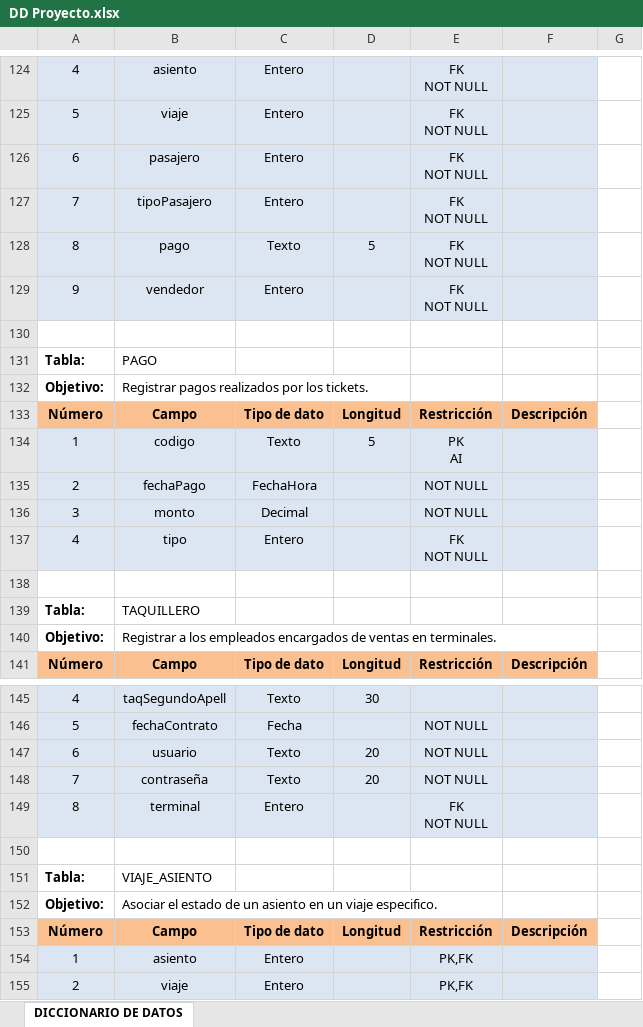
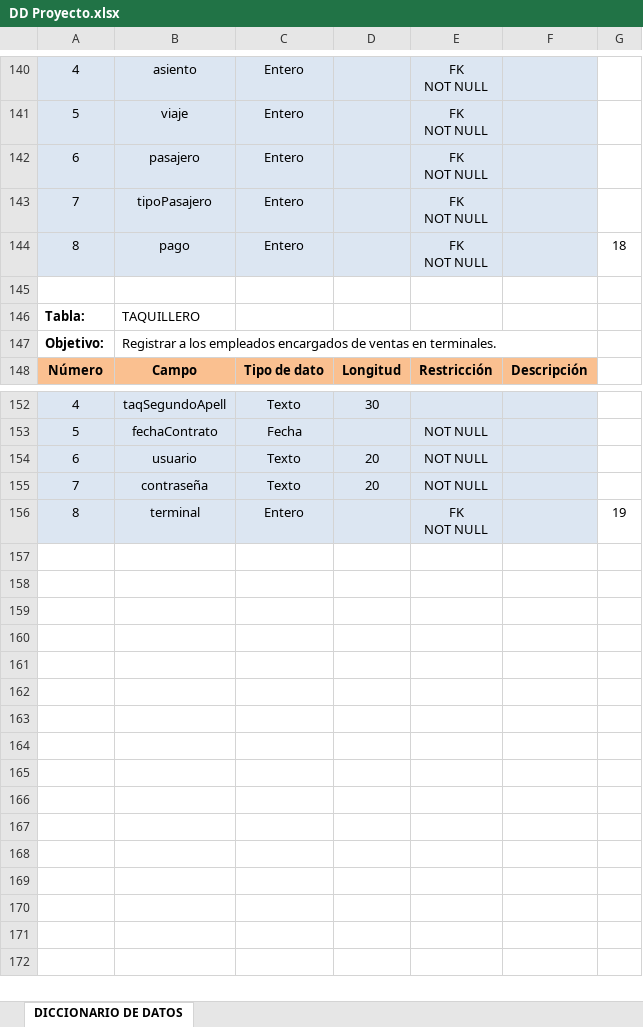
Before and after one commit to misaelcuentuauwu-source/RBE, an Excel workbook: documentacion/DD Proyecto.xlsx, sheet DICCIONARIO DE DATOS, drawn as a sheet; only a part is shown, gaps mark what is left out; values as stored, in another font and other column widths than the file's, no borders; removed rows and columns are numbered as before the commit, all else as after; ↵ is a line break in a cell; the diff covers the shown part only; the diff names each change by its address in the sheet, - before the commit and + after, or states it on an @@ line.

Commit message:
Cambie toda la estructura relacional y las tablas

```diff
--- a/documentacion/DD Proyecto.xlsx (sheet DICCIONARIO DE DATOS)
+++ b/documentacion/DD Proyecto.xlsx (sheet DICCIONARIO DE DATOS)
-C144: Texto
+C144: Entero
-D144: 5
+D144: (empty)
-G144: (empty)
+G144: 18
-row 129: 9 | vendedor | Entero |  | FK ↵ NOT NULL
-row 130: (empty)
@@ row 131 moved to row 125: Tabla: @@
@@ row 132 moved to row 126: Objetivo: @@
@@ row 133 moved to row 110: Número @@
-row 134: 1 | codigo | Texto | 5 | PK ↵ AI
@@ row 135 moved to row 129: 2 @@
@@ row 136 moved to row 130: 3 @@
@@ row 137 moved to row 131: 4 @@
-G156: (empty)
+G156: 19
-row 150: (empty)
@@ row 151 moved to row 108: Tabla: @@
-row 152: Objetivo: | Asociar el estado de un asiento en un viaje especifico.
@@ row 153 moved to row 127: Número @@
@@ row 154 moved to row 111: 1 @@
-row 155: 2 | viaje | Entero |  | PK,FK
```
Also changed, not shown: 13 added rows, 6 removed rows, 6 moved rows, 43 edited cells and cell formats elsewhere in this sheet, 1 other file.
